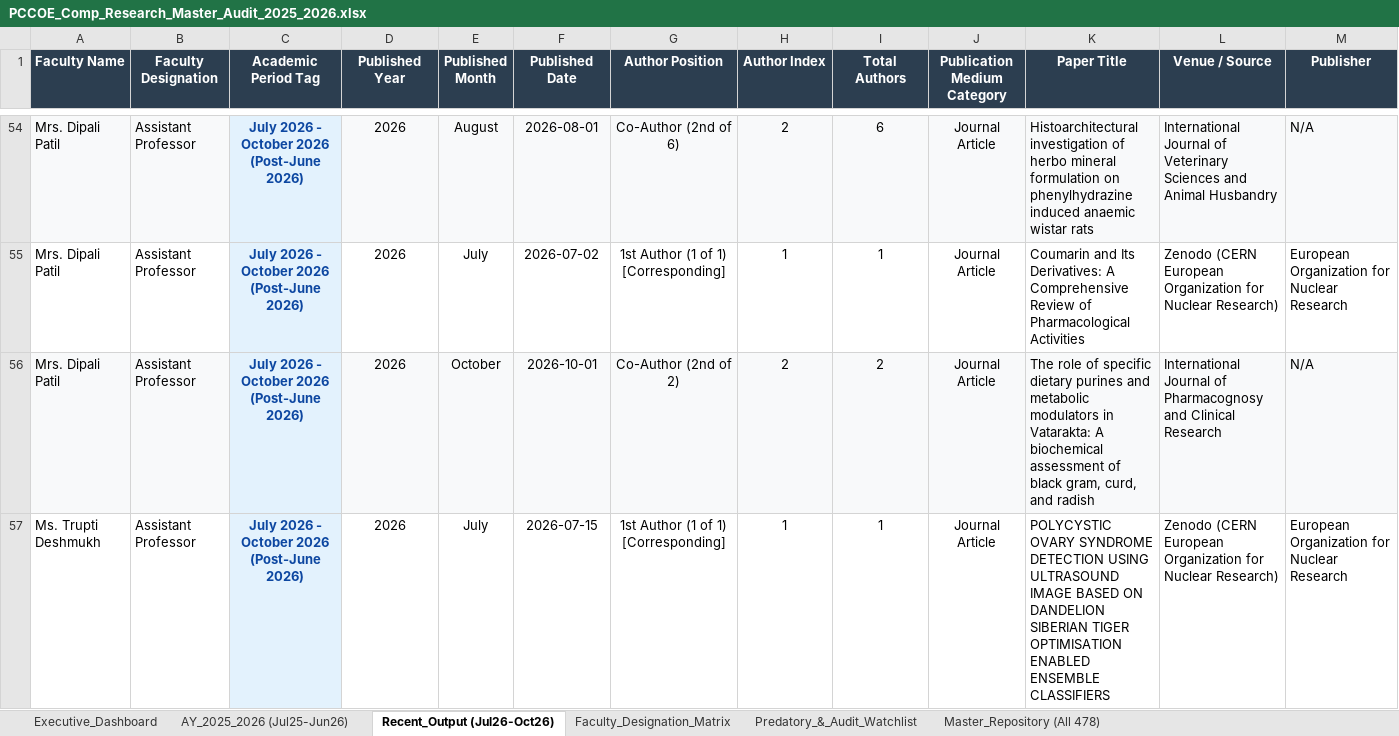
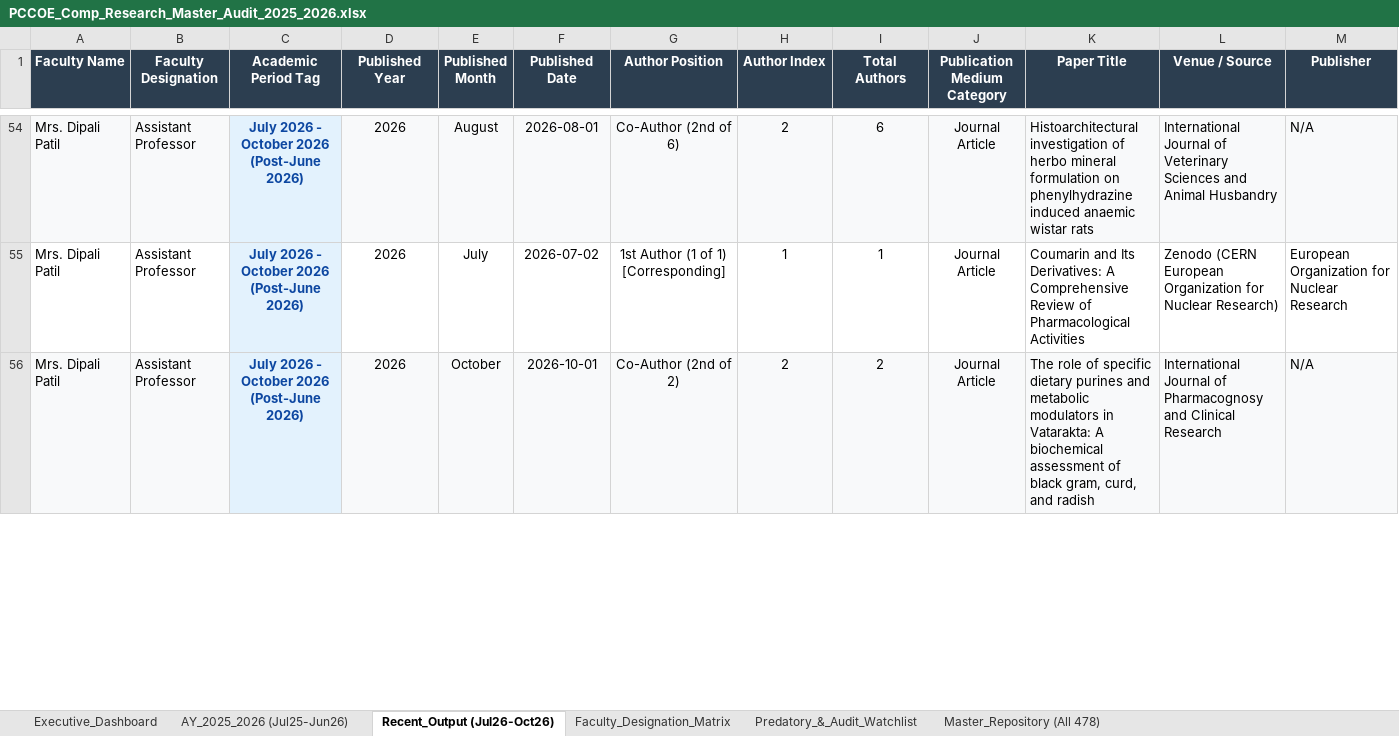
Before and after one commit to abhishekeb211/pccoe-research-portal, an Excel workbook: data/PCCOE_Comp_Research_Master_Audit_2025_2026.xlsx, sheet Recent_Output (Jul26-Oct26), drawn as a sheet; only a part is shown, gaps mark what is left out; values as stored, in another font and other column widths than the file's, no borders; rows hold the shown columns only; the diff covers the shown part only; the diff names each change by its address in the sheet, - before the commit and + after, or states it on an @@ line.

```diff
--- a/data/PCCOE_Comp_Research_Master_Audit_2025_2026.xlsx (sheet Recent_Output (Jul26-Oct26))
+++ b/data/PCCOE_Comp_Research_Master_Audit_2025_2026.xlsx (sheet Recent_Output (Jul26-Oct26))
-row 57: Ms. Trupti Deshmukh | Assistant Professor | July 2026 - October 2026 (Post-June 2026) | 2026 | July | 2026-07-15 | 1st Author (1 of 1) [Corresponding] | 1 | 1 | Journal Article | POLYCYSTIC OVARY SYNDROME DETECTION USING ULTRASOUND IMAGE BASED ON DANDELION SIBERIAN TIGER OPTIMISATION ENABLED ENSEMBLE CLASSIFIERS | Zenodo (CERN European Organization for Nuclear Research) | European Organization for Nuclear Research
```
Also changed, not shown: 2 removed rows and cell formats elsewhere in this sheet, sheet Master_Repository (All 478), sheet AY_2025_2026 (Jul25-Jun26), sheet Executive_Dashboard, sheet Faculty_Designation_Matrix, charts or pictures, 5 other files.
